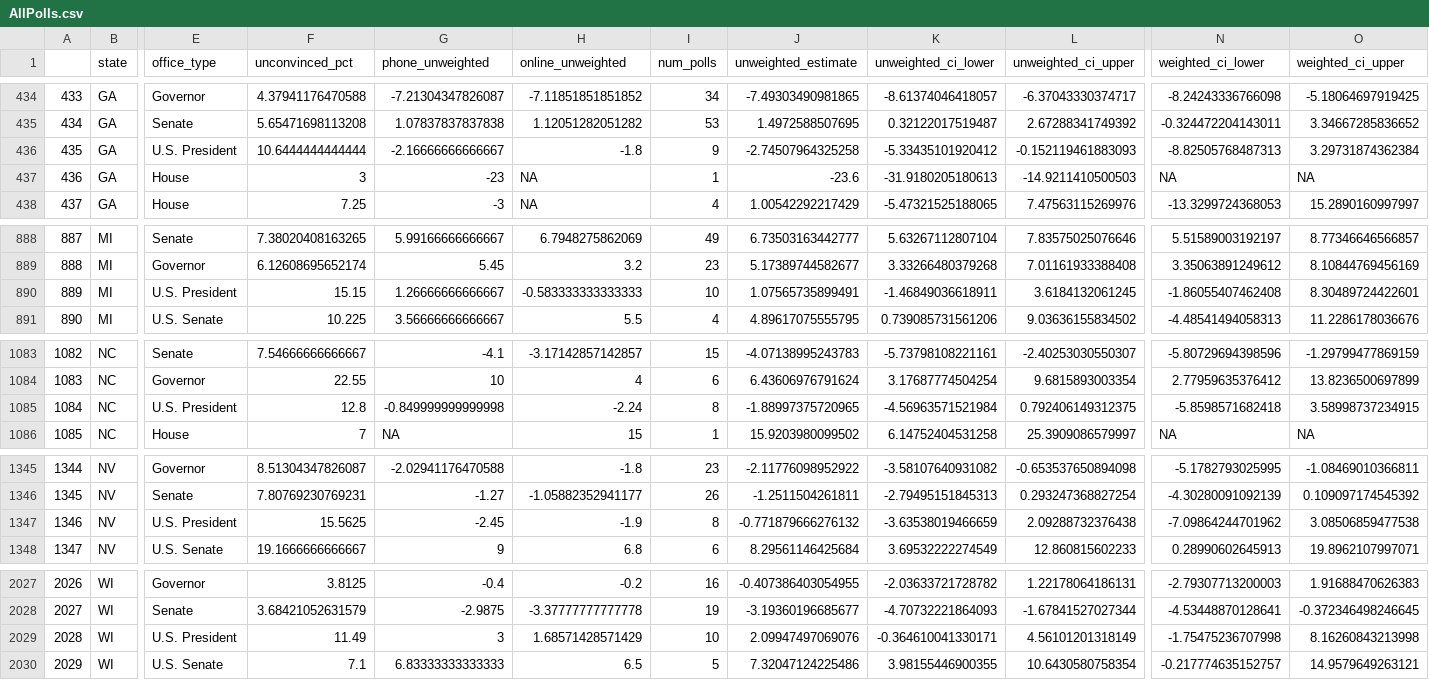
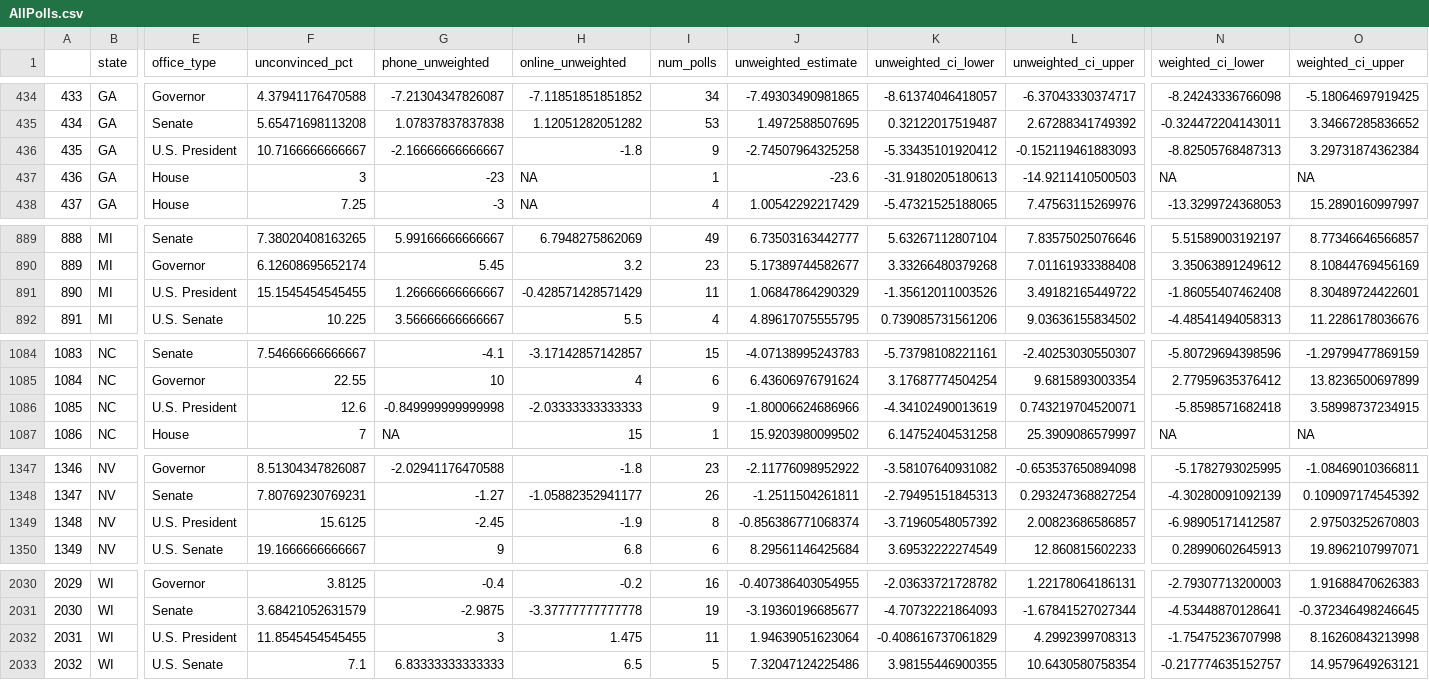
Before and after one commit to BPR-Data-Team/ElectionModel2024, a CSV file: cleaned_data/AllPolls.csv, drawn as a sheet; only a part is shown, gaps mark what is left out; addresses are those after the commit; the diff covers the shown part only; the diff names each change by its address in the sheet, - before the commit and + after, or states it on an @@ line.

```diff
--- a/cleaned_data/AllPolls.csv
+++ b/cleaned_data/AllPolls.csv
-F436 (unconvinced_pct): 10.6444444444444
+F436 (unconvinced_pct): 10.7166666666667
@@ column A renumbered from row 824 down @@
-F891 (unconvinced_pct): 15.15
+F891 (unconvinced_pct): 15.1545454545455
-H891 (online_unweighted): -0.583333333333333
+H891 (online_unweighted): -0.428571428571429
-I891 (num_polls): 10
+I891 (num_polls): 11
-J891 (unweighted_estimate): 1.07565735899491
+J891 (unweighted_estimate): 1.06847864290329
-K891 (unweighted_ci_lower): -1.46849036618911
+K891 (unweighted_ci_lower): -1.35612011003526
-L891 (unweighted_ci_upper): 3.6184132061245
+L891 (unweighted_ci_upper): 3.49182165449722
-F1086 (unconvinced_pct): 12.8
+F1086 (unconvinced_pct): 12.6
-H1086 (online_unweighted): -2.24
+H1086 (online_unweighted): -2.03333333333333
-I1086 (num_polls): 8
+I1086 (num_polls): 9
-J1086 (unweighted_estimate): -1.88997375720965
+J1086 (unweighted_estimate): -1.80006624686966
-K1086 (unweighted_ci_lower): -4.56963571521984
+K1086 (unweighted_ci_lower): -4.34102490013619
-L1086 (unweighted_ci_upper): 0.792406149312375
+L1086 (unweighted_ci_upper): 0.743219704520071
-F1349 (unconvinced_pct): 15.5625
+F1349 (unconvinced_pct): 15.6125
-J1349 (unweighted_estimate): -0.771879666276132
+J1349 (unweighted_estimate): -0.856386771068374
-K1349 (unweighted_ci_lower): -3.63538019466659
+K1349 (unweighted_ci_lower): -3.71960548057392
-L1349 (unweighted_ci_upper): 2.09288732376438
+L1349 (unweighted_ci_upper): 2.00823686586857
-N1349 (weighted_ci_lower): -7.09864244701962
+N1349 (weighted_ci_lower): -6.98905171412587
-O1349 (weighted_ci_upper): 3.08506859477538
+O1349 (weighted_ci_upper): 2.97503252670803
-F2032 (unconvinced_pct): 11.49
+F2032 (unconvinced_pct): 11.8545454545455
-H2032 (online_unweighted): 1.68571428571429
+H2032 (online_unweighted): 1.475
-I2032 (num_polls): 10
+I2032 (num_polls): 11
-J2032 (unweighted_estimate): 2.09947497069076
+J2032 (unweighted_estimate): 1.94639051623064
-K2032 (unweighted_ci_lower): -0.364610041330171
+K2032 (unweighted_ci_lower): -0.408616737061829
-L2032 (unweighted_ci_upper): 4.56101201318149
+L2032 (unweighted_ci_upper): 4.2992399708313
```
Also changed, not shown: 3 added rows and 31 edited cells elsewhere in this file.
